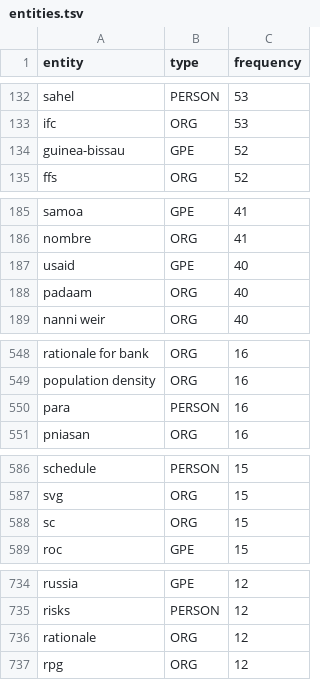
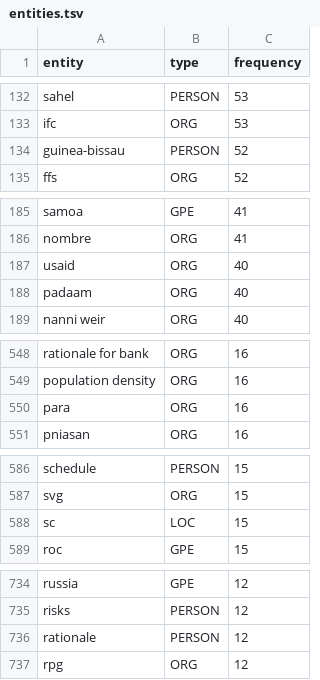
Before and after one commit to ericleasemorgan/ifad-toolbox, a TSV file: study-carrel/tsv/entities.tsv, drawn as a sheet; only a part is shown, gaps mark what is left out; the diff covers the shown part only.

```diff
--- a/study-carrel/tsv/entities.tsv
+++ b/study-carrel/tsv/entities.tsv
@@ -133,3 +133,3 @@ sahel	PERSON	53
 ifc	ORG	53
-guinea-bissau	GPE	52
+guinea-bissau	PERSON	52
 ffs	ORG	52
@@ -186,3 +186,3 @@ samoa	GPE	41
 nombre	ORG	41
-usaid	GPE	40
+usaid	ORG	40
 padaam	ORG	40
@@ -549,3 +549,3 @@ rationale for bank	ORG	16
 population density	ORG	16
-para	PERSON	16
+para	ORG	16
 pniasan	ORG	16
@@ -587,3 +587,3 @@ schedule	PERSON	15
 svg	ORG	15
-sc	ORG	15
+sc	LOC	15
 roc	GPE	15
@@ -735,3 +735,3 @@ russia	GPE	12
 risks	PERSON	12
-rationale	ORG	12
+rationale	PERSON	12
 rpg	ORG	12
```
Also changed, not shown: 13 edited cells elsewhere in this file, study-carrel/tsv/bigrams.tsv, study-carrel/tsv/questions.tsv, 27 other files.
